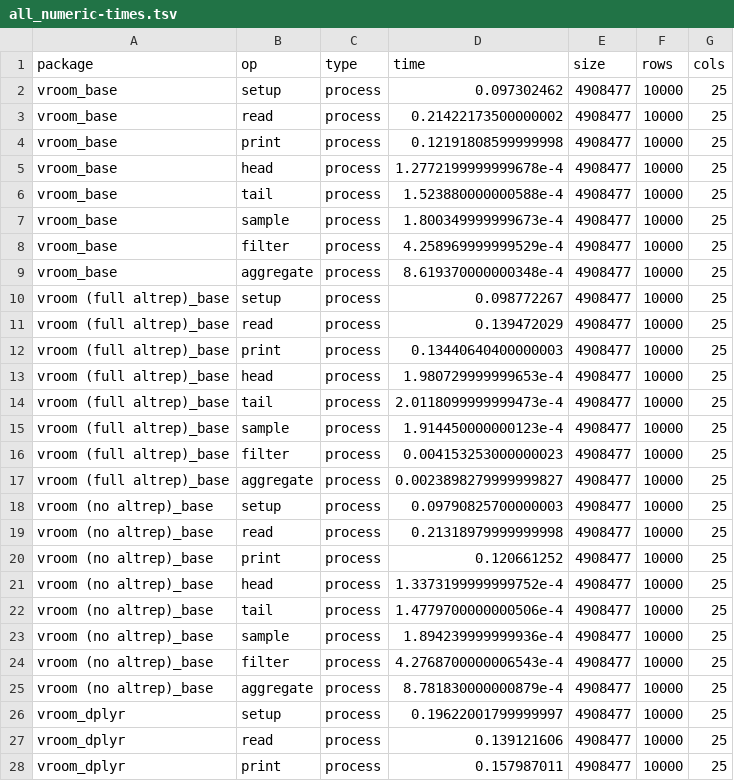
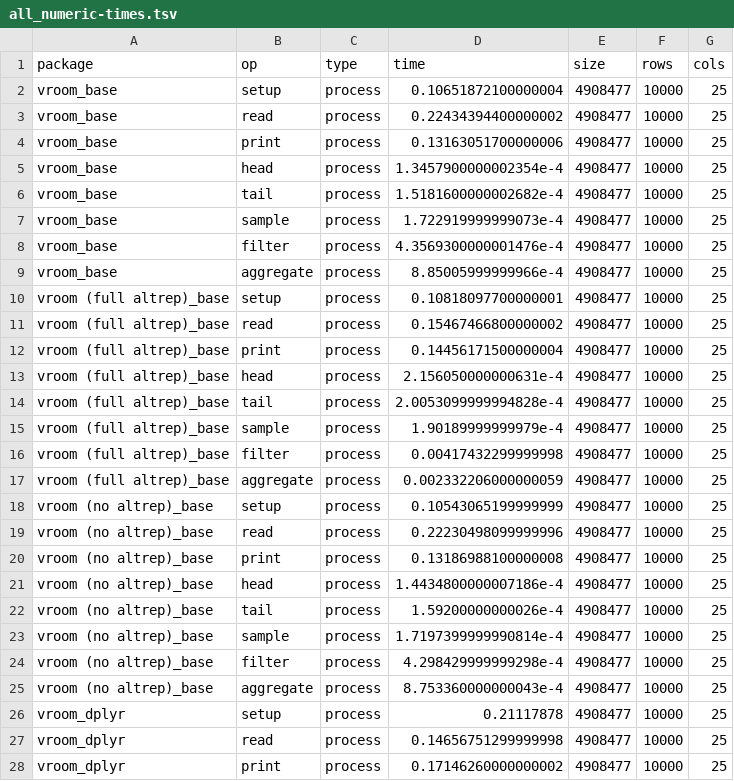
Before and after one commit to tidyverse/vroom, a TSV file: inst/bench/all_numeric-times.tsv, drawn as a sheet; only a part is shown; the diff covers the shown part only.

```diff
--- a/inst/bench/all_numeric-times.tsv
+++ b/inst/bench/all_numeric-times.tsv
@@ -1,28 +1,28 @@
 package	op	type	time	size	rows	cols
-vroom_base	setup	process	0.097302462	4908477	10000	25
-vroom_base	read	process	0.21422173500000002	4908477	10000	25
-vroom_base	print	process	0.12191808599999998	4908477	10000	25
-vroom_base	head	process	1.2772199999999678e-4	4908477	10000	25
-vroom_base	tail	process	1.523880000000588e-4	4908477	10000	25
-vroom_base	sample	process	1.800349999999673e-4	4908477	10000	25
-vroom_base	filter	process	4.258969999999529e-4	4908477	10000	25
-vroom_base	aggregate	process	8.619370000000348e-4	4908477	10000	25
-vroom (full altrep)_base	setup	process	0.098772267	4908477	10000	25
-vroom (full altrep)_base	read	process	0.139472029	4908477	10000	25
-vroom (full altrep)_base	print	process	0.13440640400000003	4908477	10000	25
-vroom (full altrep)_base	head	process	1.980729999999653e-4	4908477	10000	25
-vroom (full altrep)_base	tail	process	2.0118099999999473e-4	4908477	10000	25
-vroom (full altrep)_base	sample	process	1.914450000000123e-4	4908477	10000	25
-vroom (full altrep)_base	filter	process	0.004153253000000023	4908477	10000	25
-vroom (full altrep)_base	aggregate	process	0.0023898279999999827	4908477	10000	25
-vroom (no altrep)_base	setup	process	0.09790825700000003	4908477	10000	25
-vroom (no altrep)_base	read	process	0.21318979999999998	4908477	10000	25
-vroom (no altrep)_base	print	process	0.120661252	4908477	10000	25
-vroom (no altrep)_base	head	process	1.3373199999999752e-4	4908477	10000	25
-vroom (no altrep)_base	tail	process	1.4779700000000506e-4	4908477	10000	25
-vroom (no altrep)_base	sample	process	1.894239999999936e-4	4908477	10000	25
-vroom (no altrep)_base	filter	process	4.2768700000006543e-4	4908477	10000	25
-vroom (no altrep)_base	aggregate	process	8.781830000000879e-4	4908477	10000	25
-vroom_dplyr	setup	process	0.19622001799999997	4908477	10000	25
-vroom_dplyr	read	process	0.139121606	4908477	10000	25
-vroom_dplyr	print	process	0.157987011	4908477	10000	25
+vroom_base	setup	process	0.10651872100000004	4908477	10000	25
+vroom_base	read	process	0.22434394400000002	4908477	10000	25
+vroom_base	print	process	0.13163051700000006	4908477	10000	25
+vroom_base	head	process	1.3457900000002354e-4	4908477	10000	25
+vroom_base	tail	process	1.5181600000002682e-4	4908477	10000	25
+vroom_base	sample	process	1.722919999999073e-4	4908477	10000	25
+vroom_base	filter	process	4.3569300000001476e-4	4908477	10000	25
+vroom_base	aggregate	process	8.85005999999966e-4	4908477	10000	25
+vroom (full altrep)_base	setup	process	0.10818097700000001	4908477	10000	25
+vroom (full altrep)_base	read	process	0.15467466800000002	4908477	10000	25
+vroom (full altrep)_base	print	process	0.14456171500000004	4908477	10000	25
+vroom (full altrep)_base	head	process	2.156050000000631e-4	4908477	10000	25
+vroom (full altrep)_base	tail	process	2.0053099999994828e-4	4908477	10000	25
+vroom (full altrep)_base	sample	process	1.90189999999979e-4	4908477	10000	25
+vroom (full altrep)_base	filter	process	0.00417432299999998	4908477	10000	25
+vroom (full altrep)_base	aggregate	process	0.002332206000000059	4908477	10000	25
+vroom (no altrep)_base	setup	process	0.10543065199999999	4908477	10000	25
+vroom (no altrep)_base	read	process	0.22230498099999996	4908477	10000	25
+vroom (no altrep)_base	print	process	0.13186988100000008	4908477	10000	25
+vroom (no altrep)_base	head	process	1.4434800000007186e-4	4908477	10000	25
+vroom (no altrep)_base	tail	process	1.59200000000026e-4	4908477	10000	25
+vroom (no altrep)_base	sample	process	1.7197399999990814e-4	4908477	10000	25
+vroom (no altrep)_base	filter	process	4.298429999999298e-4	4908477	10000	25
+vroom (no altrep)_base	aggregate	process	8.753360000000043e-4	4908477	10000	25
+vroom_dplyr	setup	process	0.21117878	4908477	10000	25
+vroom_dplyr	read	process	0.14656751299999998	4908477	10000	25
+vroom_dplyr	print	process	0.17146260000000002	4908477	10000	25
```
Also changed, not shown: 117 edited cells elsewhere in this file, inst/bench/all_character-times.tsv, inst/bench/fwf-times.tsv, 4 other files.
